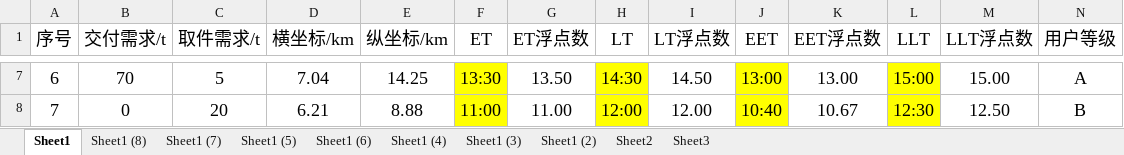
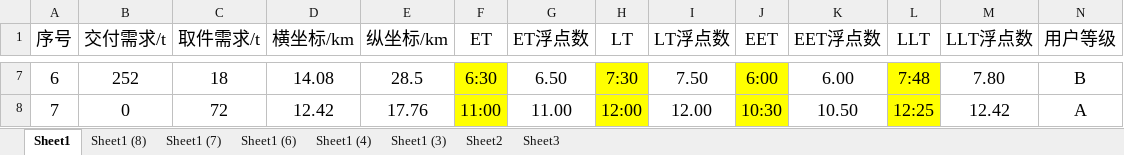
Before and after one commit to dynamicjssj/MDVRPTW, an Excel workbook: 数据.xlsx, sheet Sheet1, drawn as a sheet; only a part is shown, gaps mark what is left out; values as stored, in another font and other column widths than the file's, no borders; the diff covers the shown part only; the diff names each change by its address in the sheet, - before the commit and + after, or states it on an @@ line.

```diff
--- a/数据.xlsx (sheet Sheet1)
+++ b/数据.xlsx (sheet Sheet1)
-sheet tab: Sheet1 (5)
-sheet tab: Sheet1 (2)
-B7 (交付需求/t): 70
+B7 (交付需求/t): 252
-C7 (取件需求/t): 5
+C7 (取件需求/t): 18
-D7 (横坐标/km): 7.04
+D7 (横坐标/km): 14.08
-E7 (纵坐标/km): 14.25
+E7 (纵坐标/km): 28.5
-F7 (ET): 13:30
+F7 (ET): 6:30
-G7 (ET浮点数): 13.50
+G7 (ET浮点数): 6.50
-H7 (LT): 14:30
+H7 (LT): 7:30
-I7 (LT浮点数): 14.50
+I7 (LT浮点数): 7.50
-J7 (EET): 13:00
+J7 (EET): 6:00
-K7 (EET浮点数): 13.00
+K7 (EET浮点数): 6.00
-L7 (LLT): 15:00
+L7 (LLT): 7:48
-M7 (LLT浮点数): 15.00
+M7 (LLT浮点数): 7.80
-N7 (用户等级): A
+N7 (用户等级): B
-C8 (取件需求/t): 20
+C8 (取件需求/t): 72
-D8 (横坐标/km): 6.21
+D8 (横坐标/km): 12.42
-E8 (纵坐标/km): 8.88
+E8 (纵坐标/km): 17.76
-J8 (EET): 10:40
+J8 (EET): 10:30
-K8 (EET浮点数): 10.67
+K8 (EET浮点数): 10.50
-L8 (LLT): 12:30
+L8 (LLT): 12:25
-M8 (LLT浮点数): 12.50
+M8 (LLT浮点数): 12.42
-N8 (用户等级): B
+N8 (用户等级): A
```
Also changed, not shown: 373 edited cells elsewhere in this sheet, 2 other files.
